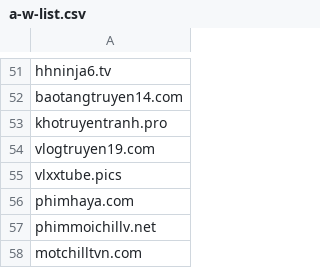
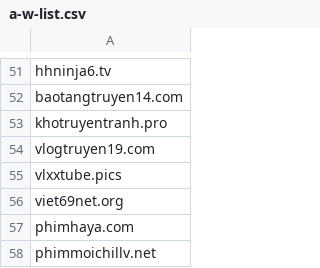
Before and after one commit to FlashStartDNS/dian, a CSV file: a-w-list.csv, drawn as a sheet; only a part is shown, gaps mark what is left out; the shorter side is filled out with more unchanged rows; the diff names each change by its address in the sheet, - before the commit and + after, or states it on an @@ line.

Commit message:
a-w-list.csv: viet69net.org
Newly Seen Domains

```diff
--- a/a-w-list.csv
+++ b/a-w-list.csv
+row 56: viet69net.org
```
